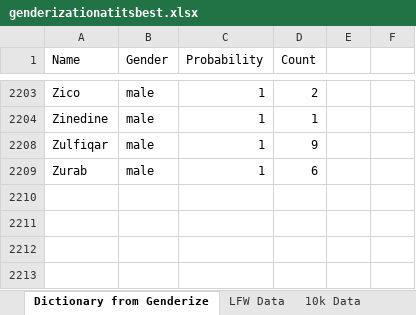
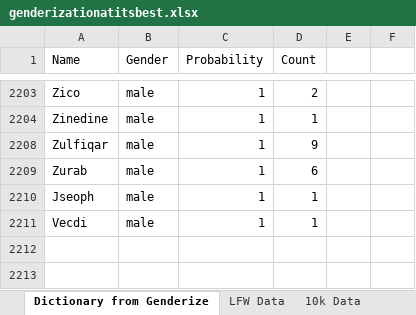
Before and after one commit to TinaSeifpoor/repo, an Excel workbook: AcademicRepositories/trunk/GenderRecognition/genderizationatitsbest.xlsx, sheet Dictionary from Genderize, drawn as a sheet; only a part is shown, gaps mark what is left out; values as stored, in another font and other column widths than the file's, no borders; table styles not drawn; the diff names each change by its address in the sheet, - before the commit and + after, or states it on an @@ line.

```diff
--- a/AcademicRepositories/trunk/GenderRecognition/genderizationatitsbest.xlsx (sheet Dictionary from Genderize)
+++ b/AcademicRepositories/trunk/GenderRecognition/genderizationatitsbest.xlsx (sheet Dictionary from Genderize)
-row 2210: (empty)
+row 2210: Jseoph | male | 1 | 1
-row 2211: (empty)
+row 2211: Vecdi | male | 1 | 1
```
Also changed, not shown: sheet 10k Data, sheet LFW Data, other sheet tabs, 6 other files.
